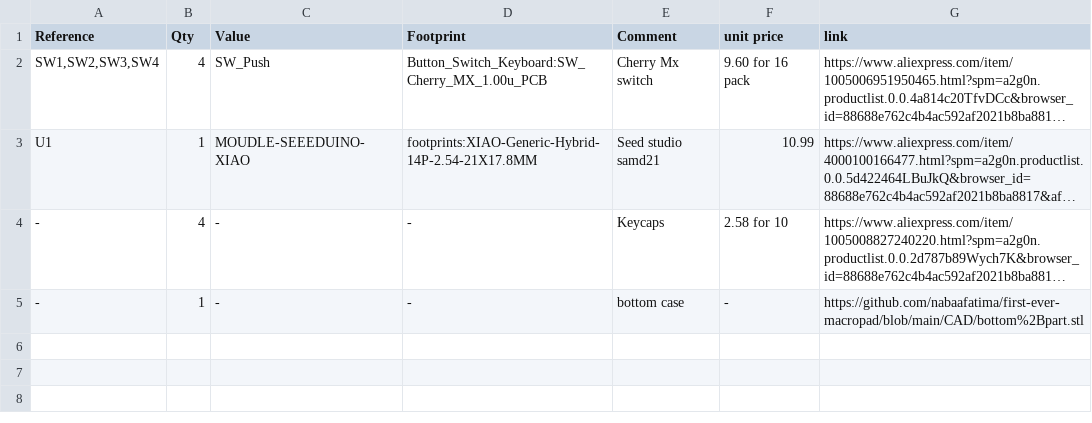
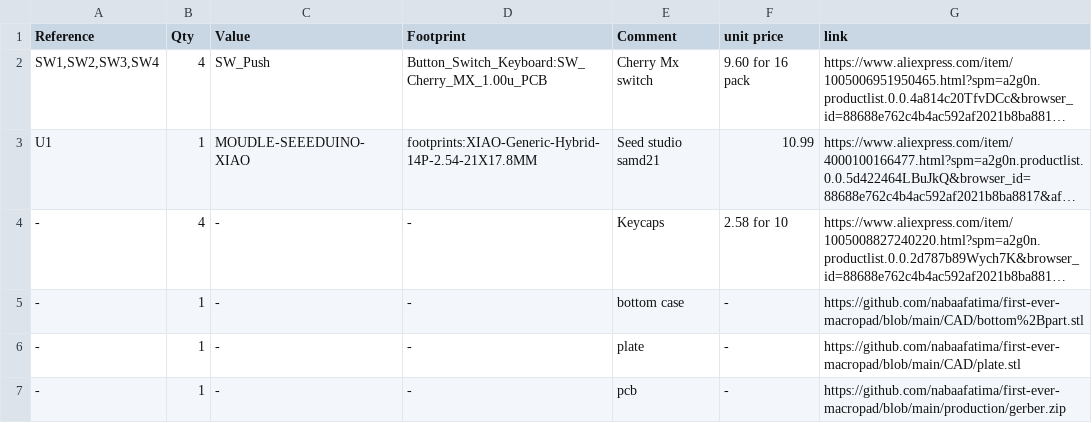
Before and after one commit to nabaafatima/first-ever-macropad, a CSV file: BOM.csv, drawn as a sheet; long unchanged cells end in ….

Commit message:
Modify BOM.csv to add new components and links
Updated BOM.csv with new components and links.

```diff
--- a/BOM.csv
+++ b/BOM.csv
@@ -5 +5,3 @@
 "-","1","-","-","bottom case","-","https://github.com/nabaafatima/first-ever-macropad/blob/main/CAD/bottom%2Bpart.stl"
+"-","1","-","-","plate","-","https://github.com/nabaafatima/first-ever-macropad/blob/main/CAD/plate.stl"
+"-","1","-","-"," pcb ","-","https://github.com/nabaafatima/first-ever-macropad/blob/main/production/gerber.zip"
```
